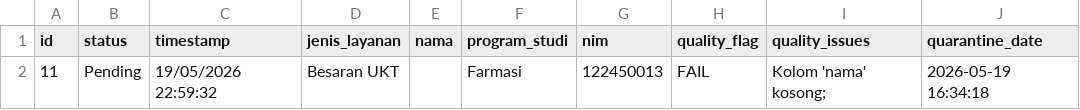
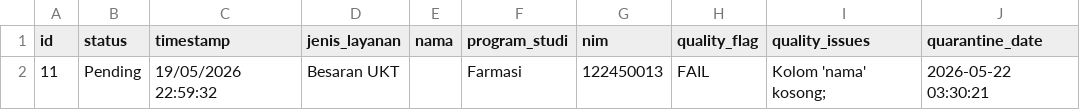
Before and after one commit to Happy-Syahrul-Ramadhan/Data-Mart-Fakultas-Sains, a CSV file: data/quarantine/besaran_ukt_quarantine.csv, drawn as a sheet.

```diff
--- a/data/quarantine/besaran_ukt_quarantine.csv
+++ b/data/quarantine/besaran_ukt_quarantine.csv
@@ -1,2 +1,2 @@
 id,status,timestamp,jenis_layanan,nama,program_studi,nim,quality_flag,quality_issues,quarantine_date
-11,Pending,19/05/2026 22:59:32,Besaran UKT,,Farmasi,122450013,FAIL,Kolom 'nama' kosong; ,2026-05-19 16:34:18
+11,Pending,19/05/2026 22:59:32,Besaran UKT,,Farmasi,122450013,FAIL,Kolom 'nama' kosong; ,2026-05-22 03:30:21
```
Also changed, not shown: data/quarantine/pengajuan_cuti_quarantine.csv, data/quarantine/pengunduran_diri_quarantine.csv, 3 other files.
